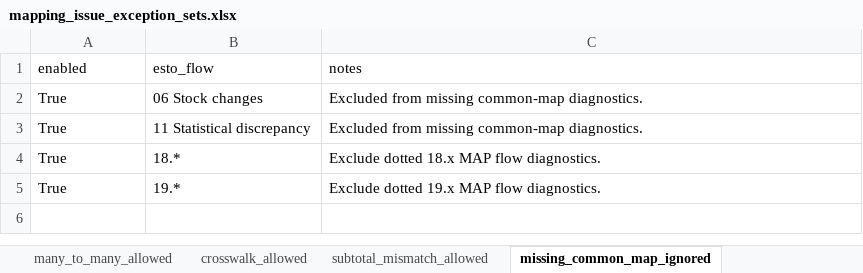
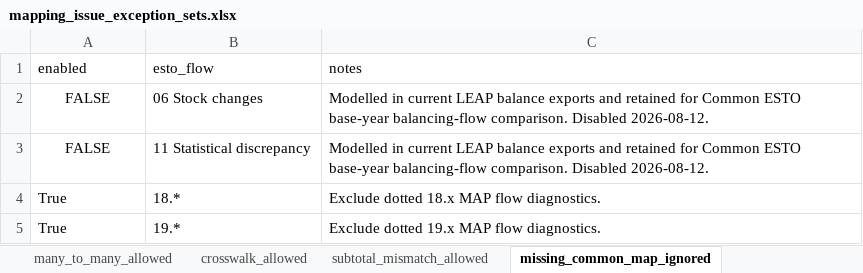
Before and after one commit to asia-pacific-energy-research-centre/leap_mappings, an Excel workbook: config/mapping_issue_exception_sets.xlsx, sheet missing_common_map_ignored, drawn as a sheet; values as stored, in another font and other column widths than the file's, no borders; the diff names each change by its address in the sheet, - before the commit and + after, or states it on an @@ line.

Commit message:
codex: retain balancing flows in Common ESTO
Enable stock changes and statistical discrepancy in maintained mapping coverage and add regression tests for the two-source comparison scope.\n\nVerified: 58 focused mapping tests passed.

```diff
--- a/config/mapping_issue_exception_sets.xlsx (sheet missing_common_map_ignored)
+++ b/config/mapping_issue_exception_sets.xlsx (sheet missing_common_map_ignored)
-A2:A3 (enabled): True
+A2:A3 (enabled): FALSE
-A2:A3 alignment: left
+A2:A3 alignment: center
-C2:C3 (notes): Excluded from missing common-map diagnostics.
+C2:C3 (notes): Modelled in current LEAP balance exports and retained for Common ESTO base-year balancing-flow comparison. Disabled 2026-08-12.
```
Also changed, not shown: sheet unmodelled_source_ignored, 5 other files.
